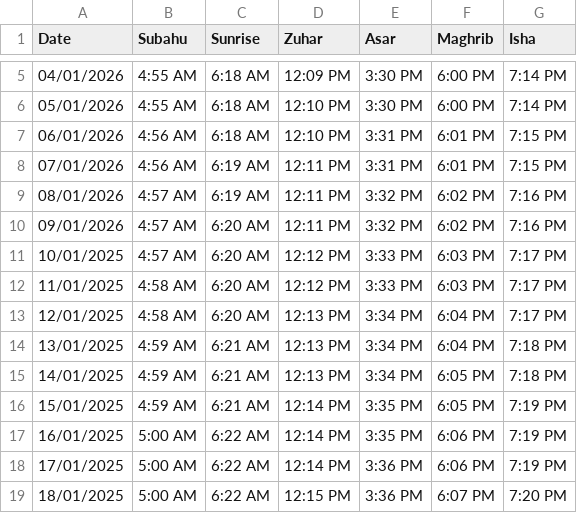
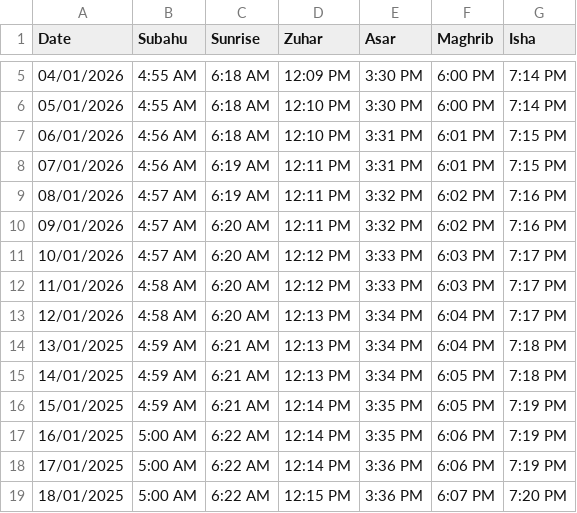
Before and after one commit to tlmyasirs/Filebin, a CSV file: table.csv, drawn as a sheet; only a part is shown, gaps mark what is left out.

```diff
--- a/table.csv
+++ b/table.csv
@@ -10,5 +10,5 @@ Date,Subahu,Sunrise,Zuhar,Asar,Maghrib,Isha
 09/01/2026,4:57 AM,6:20 AM,12:11 PM,3:32 PM,6:02 PM,7:16 PM
-10/01/2025,4:57 AM,6:20 AM,12:12 PM,3:33 PM,6:03 PM,7:17 PM
-11/01/2025,4:58 AM,6:20 AM,12:12 PM,3:33 PM,6:03 PM,7:17 PM
-12/01/2025,4:58 AM,6:20 AM,12:13 PM,3:34 PM,6:04 PM,7:17 PM
+10/01/2026,4:57 AM,6:20 AM,12:12 PM,3:33 PM,6:03 PM,7:17 PM
+11/01/2026,4:58 AM,6:20 AM,12:12 PM,3:33 PM,6:03 PM,7:17 PM
+12/01/2026,4:58 AM,6:20 AM,12:13 PM,3:34 PM,6:04 PM,7:17 PM
 13/01/2025,4:59 AM,6:21 AM,12:13 PM,3:34 PM,6:04 PM,7:18 PM
```
Also changed, not shown: 1 other file.
